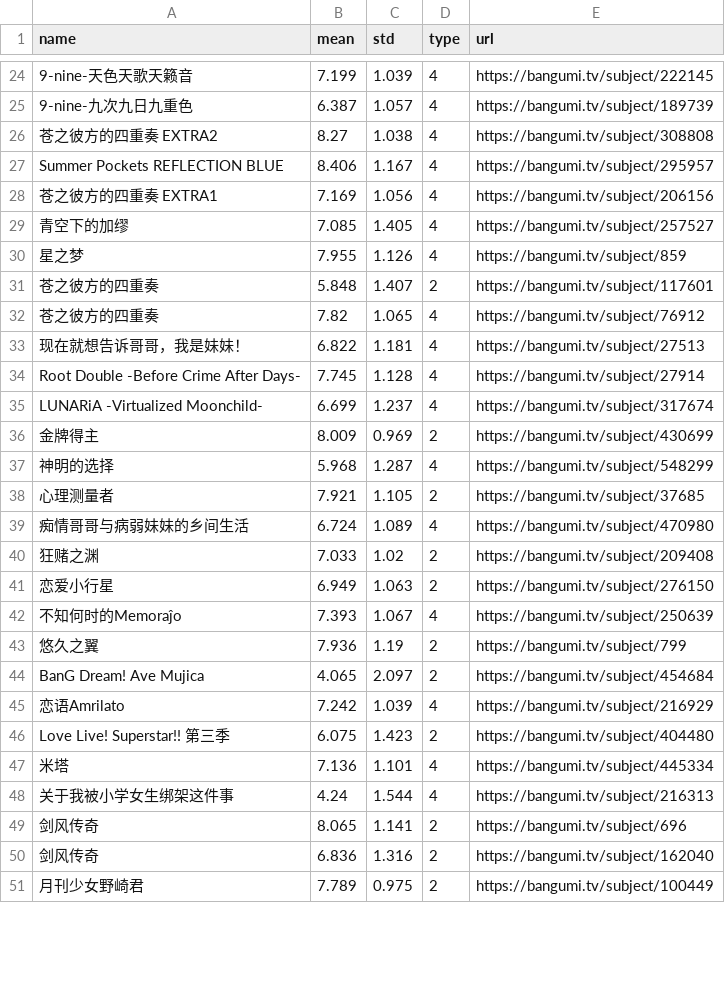
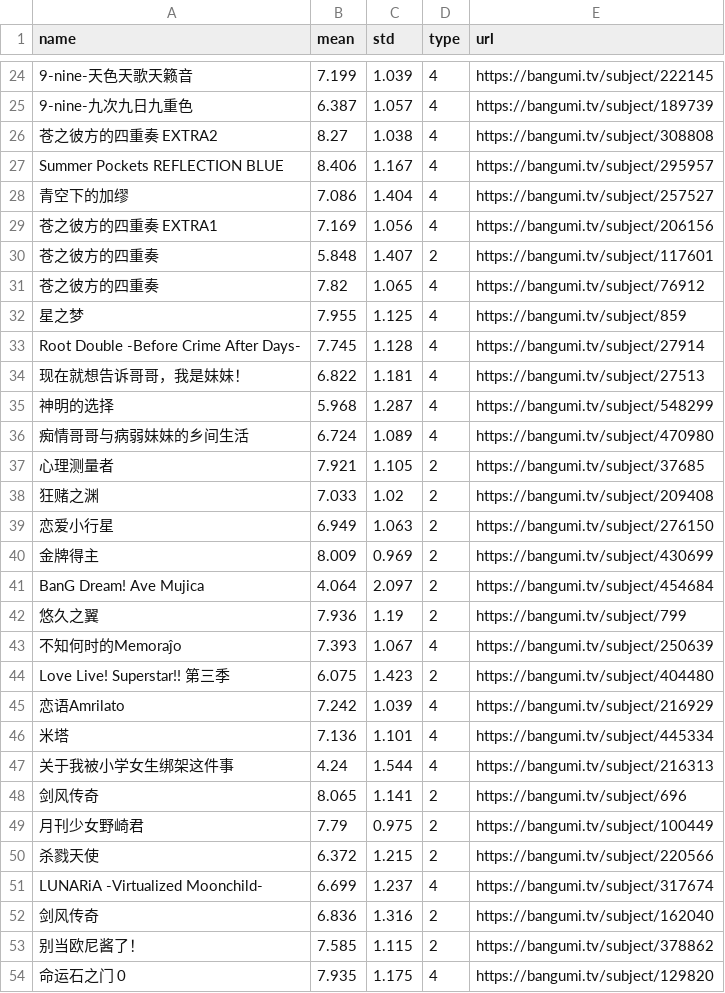
Before and after one commit to Kasumi-Ichigaya/bangumi-analysis, a CSV file: bangumi_888347.csv, drawn as a sheet; only a part is shown, gaps mark what is left out; removed rows and columns are numbered as before the commit, all else as after; the diff covers the shown part only; the diff names each change by its address in the sheet, - before the commit and + after, or states it on an @@ line.

```diff
--- a/bangumi_888347.csv
+++ b/bangumi_888347.csv
+row 28: 青空下的加缪 | 7.086 | 1.404 | 4 | https://bangumi.tv/subject/257527
-row 29: 青空下的加缪 | 7.085 | 1.405 | 4 | https://bangumi.tv/subject/257527
-row 30: 星之梦 | 7.955 | 1.126 | 4 | https://bangumi.tv/subject/859
+row 32: 星之梦 | 7.955 | 1.125 | 4 | https://bangumi.tv/subject/859
@@ row 34 moved to row 33: Root Double -Before Crime After Days- @@
@@ row 39 moved to row 36: 痴情哥哥与病弱妹妹的乡间生活 @@
@@ row 36 moved to row 40: 金牌得主 @@
+row 41: BanG Dream! Ave Mujica | 4.064 | 2.097 | 2 | https://bangumi.tv/subject/454684
@@ row 43 moved to row 42: 悠久之翼 @@
-row 44: BanG Dream! Ave Mujica | 4.065 | 2.097 | 2 | https://bangumi.tv/subject/454684
@@ row 46 moved to row 44: Love Live! Superstar!! 第三季 @@
+row 49: 月刊少女野崎君 | 7.79 | 0.975 | 2 | https://bangumi.tv/subject/100449
@@ row 54 moved to row 50: 杀戮天使 @@
@@ row 35 moved to row 51: LUNARiA -Virtualized Moonchild- @@
-row 51: 月刊少女野崎君 | 7.789 | 0.975 | 2 | https://bangumi.tv/subject/100449
@@ row 55 moved to row 53: 别当欧尼酱了！ @@
+row 54: 命运石之门 0 | 7.935 | 1.175 | 4 | https://bangumi.tv/subject/129820
```
Also changed, not shown: 7 added rows, 8 removed rows, 60 moved rows and 12 edited cells elsewhere in this file, 1 other file.
